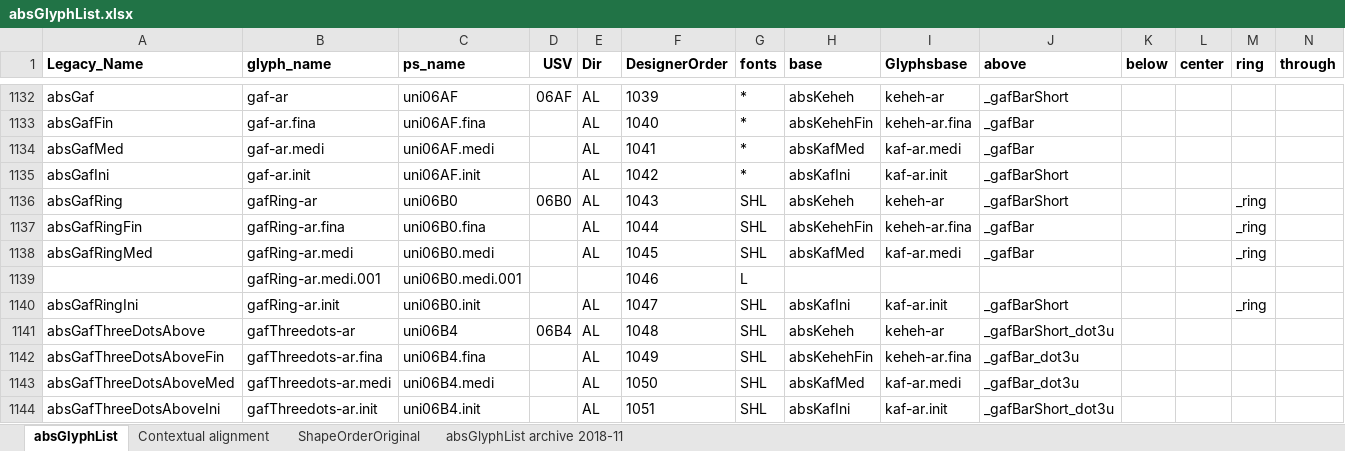
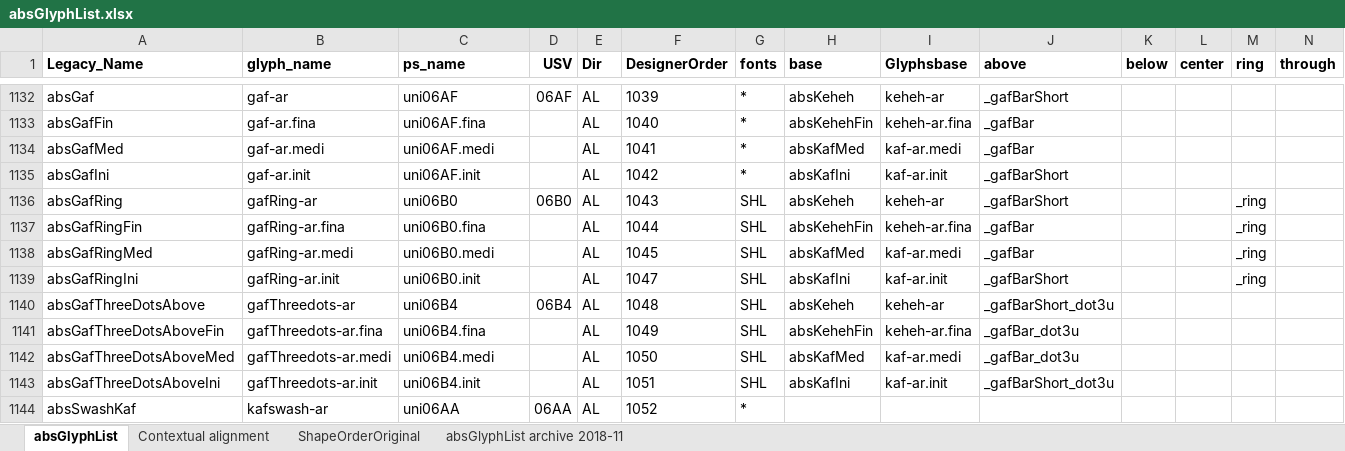
Before and after one commit to silnrsi/font-arab-tools, an Excel workbook: absGlyphList/absGlyphList.xlsx, sheet absGlyphList, drawn as a sheet; only a part is shown, gaps mark what is left out; the shorter side is filled out with more unchanged rows; values as stored, in another font and other column widths than the file's, no borders; charts and pictures not drawn; rows hold the shown columns only; the diff names each change by its address in the sheet, - before the commit and + after, or states it on an @@ line.

Commit message:
Remove non-existant gafRing-ar.medi.001 glyph

```diff
--- a/absGlyphList/absGlyphList.xlsx (sheet absGlyphList)
+++ b/absGlyphList/absGlyphList.xlsx (sheet absGlyphList)
-row 1139:  | gafRing-ar.medi.001 | uni06B0.medi.001 |  |  | 1046 | L
```
Also changed, not shown: 1 other file.
